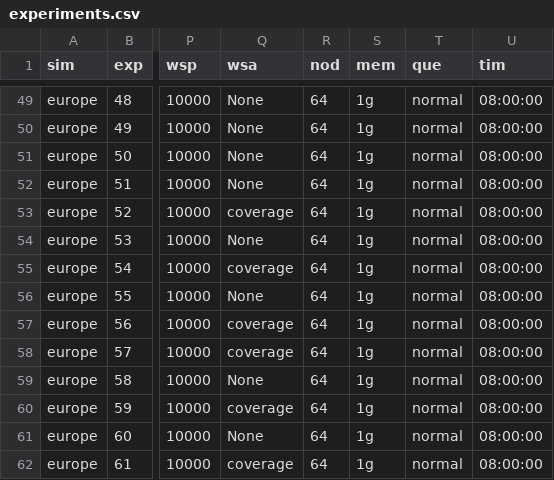
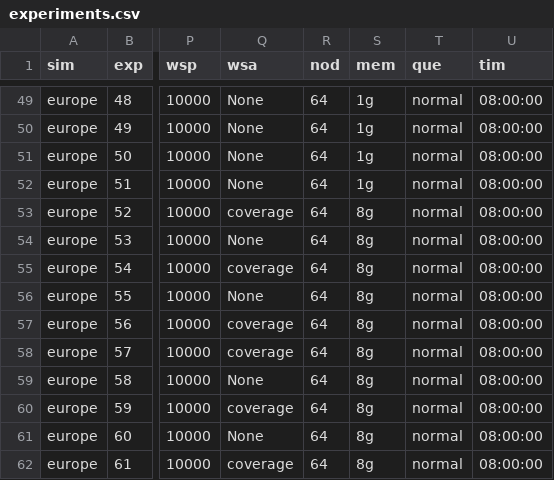
Before and after one commit to MoiColl/spaceNNtime, a CSV file: files/experiments.csv, drawn as a sheet; only a part is shown, gaps mark what is left out; the diff names each change by its address in the sheet, - before the commit and + after, or states it on an @@ line.

```diff
--- a/files/experiments.csv
+++ b/files/experiments.csv
-S53:S62 (mem): 1g
+S53:S62 (mem): 8g
```
Also changed, not shown: 13 other files.
